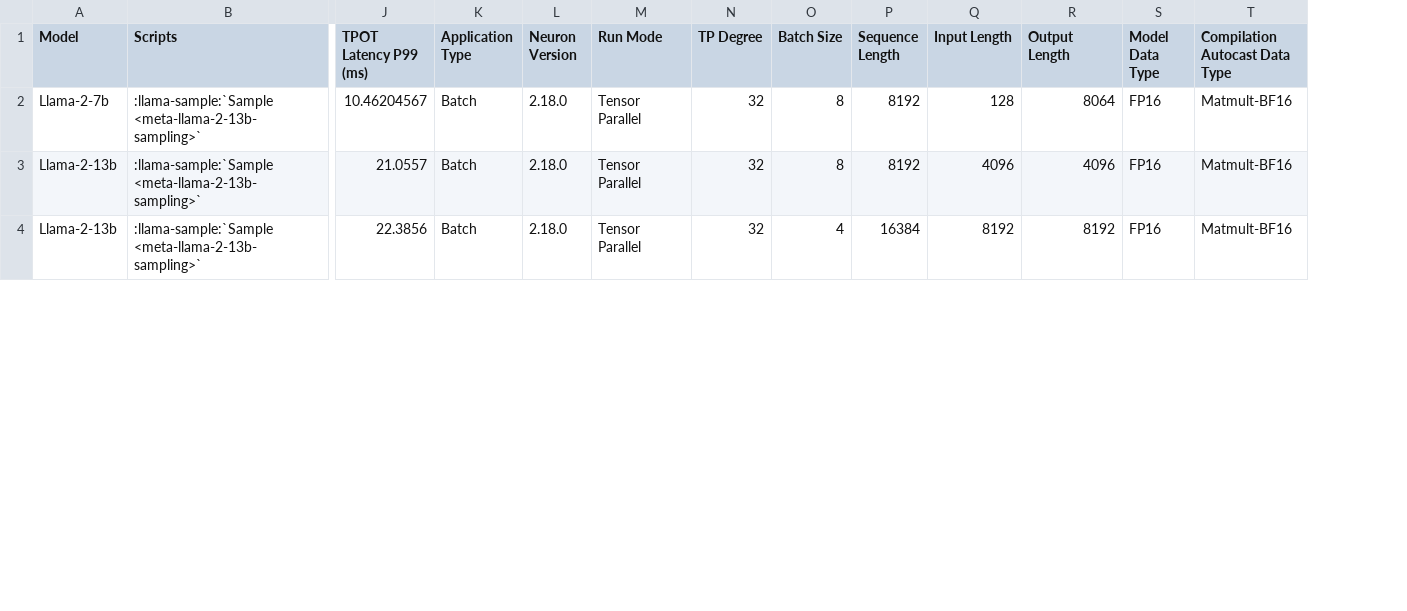
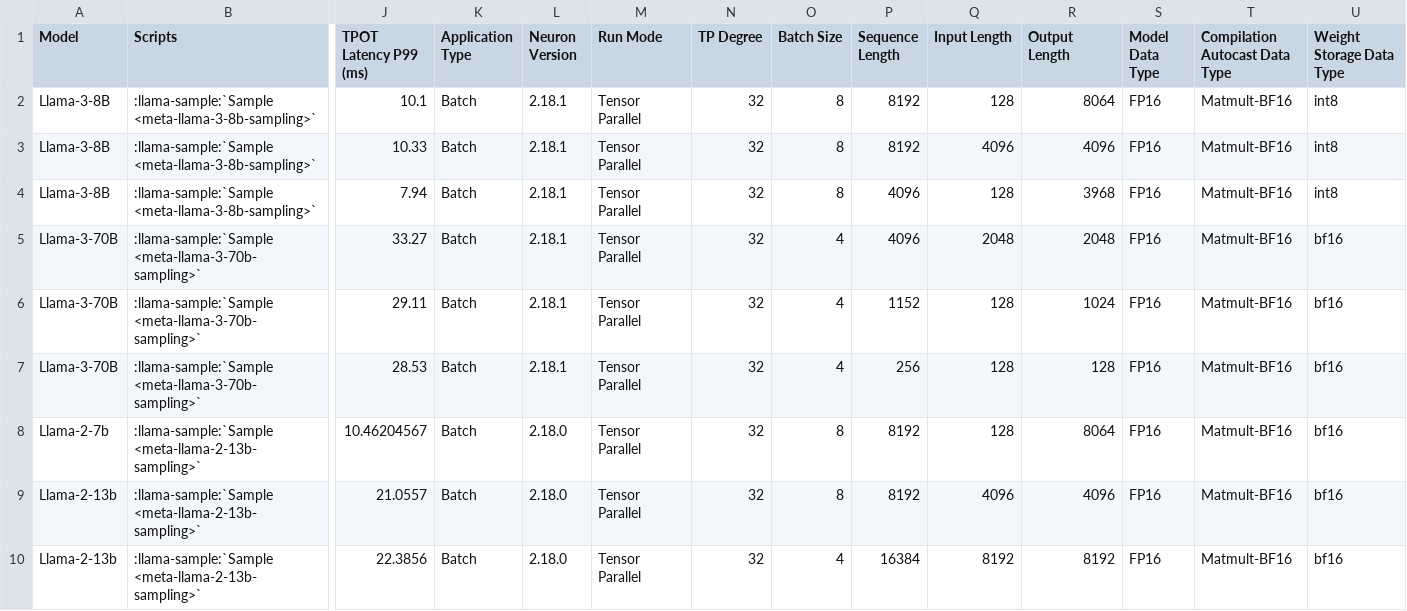
Before and after one commit to aws-neuron/aws-neuron-sdk, a CSV file: general/benchmarks/trn1/throughput_data_decoder.csv, drawn as a sheet; only a part is shown, gaps mark what is left out; rows hold the shown columns only; the diff names each change by its address in the sheet, - before the commit and + after, or states it on an @@ line.

```diff
--- a/general/benchmarks/trn1/throughput_data_decoder.csv
+++ b/general/benchmarks/trn1/throughput_data_decoder.csv
+column U (Weight Storage Data Type), rows 8-10: all bf16
+row 2: Llama-3-8B | :llama-sample:`Sample <meta-llama-3-8b-sampling>` | 10.1 | Batch | 2.18.1 | Tensor Parallel | 32 | 8 | 8192 | 128 | 8064 | FP16 | Matmult-BF16 | int8
+row 3: Llama-3-8B | :llama-sample:`Sample <meta-llama-3-8b-sampling>` | 10.33 | Batch | 2.18.1 | Tensor Parallel | 32 | 8 | 8192 | 4096 | 4096 | FP16 | Matmult-BF16 | int8
+row 4: Llama-3-8B | :llama-sample:`Sample <meta-llama-3-8b-sampling>` | 7.94 | Batch | 2.18.1 | Tensor Parallel | 32 | 8 | 4096 | 128 | 3968 | FP16 | Matmult-BF16 | int8
+row 5: Llama-3-70B | :llama-sample:`Sample <meta-llama-3-70b-sampling>` | 33.27 | Batch | 2.18.1 | Tensor Parallel | 32 | 4 | 4096 | 2048 | 2048 | FP16 | Matmult-BF16 | bf16
+row 6: Llama-3-70B | :llama-sample:`Sample <meta-llama-3-70b-sampling>` | 29.11 | Batch | 2.18.1 | Tensor Parallel | 32 | 4 | 1152 | 128 | 1024 | FP16 | Matmult-BF16 | bf16
+row 7: Llama-3-70B | :llama-sample:`Sample <meta-llama-3-70b-sampling>` | 28.53 | Batch | 2.18.1 | Tensor Parallel | 32 | 4 | 256 | 128 | 128 | FP16 | Matmult-BF16 | bf16
```
Also changed, not shown: general/benchmarks/inf2/latency_data_decoder.csv, general/benchmarks/inf2/throughput_data_decoder.csv, 4 other files.
